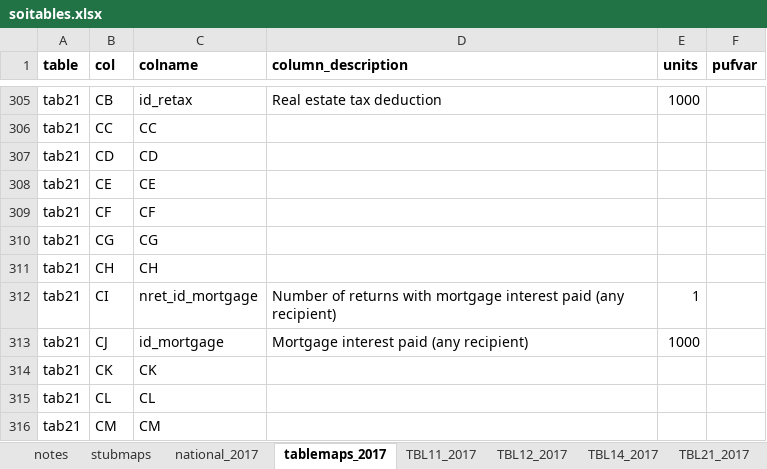
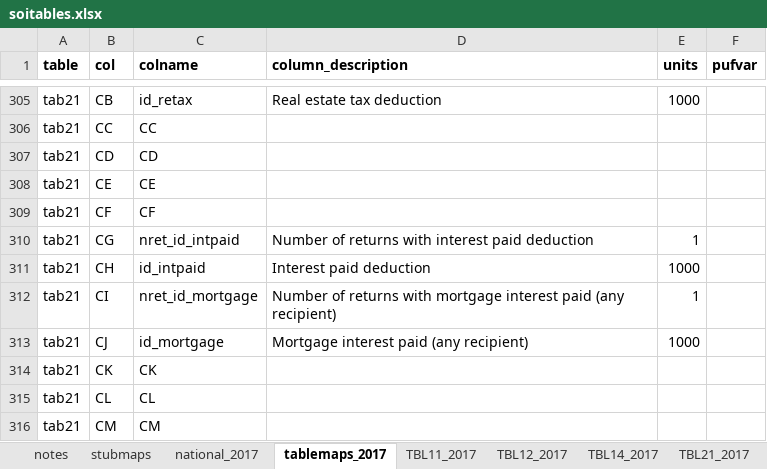
Before and after one commit to donboyd5/puf_analysis, an Excel workbook: data/soitables.xlsx, sheet tablemaps_2017, drawn as a sheet; only a part is shown, gaps mark what is left out; values as stored, in another font and other column widths than the file's, no borders; the diff names each change by its address in the sheet, - before the commit and + after, or states it on an @@ line.

```diff
--- a/data/soitables.xlsx (sheet tablemaps_2017)
+++ b/data/soitables.xlsx (sheet tablemaps_2017)
-C310 (colname): CG
+C310 (colname): nret_id_intpaid
-D310 (column_description): (empty)
+D310 (column_description): Number of returns with interest paid deduction
-E310 (units): (empty)
+E310 (units): 1
-C311 (colname): CH
+C311 (colname): id_intpaid
-D311 (column_description): (empty)
+D311 (column_description): Interest paid deduction
-E311 (units): (empty)
+E311 (units): 1000
```
Also changed, not shown: 6 other files.
